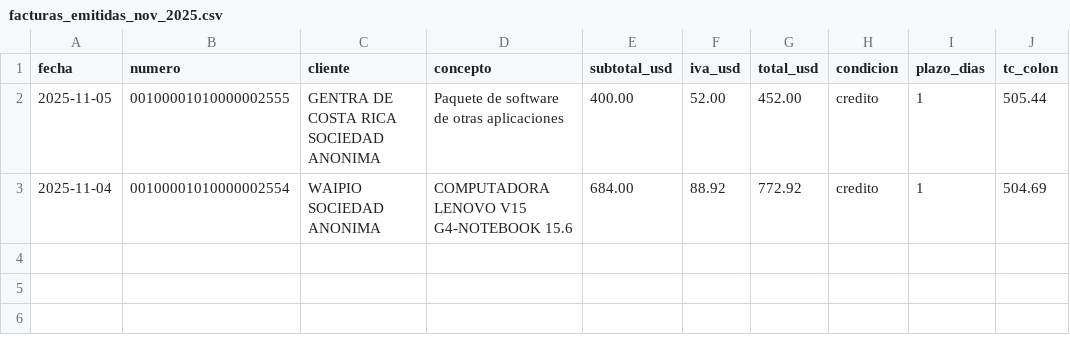
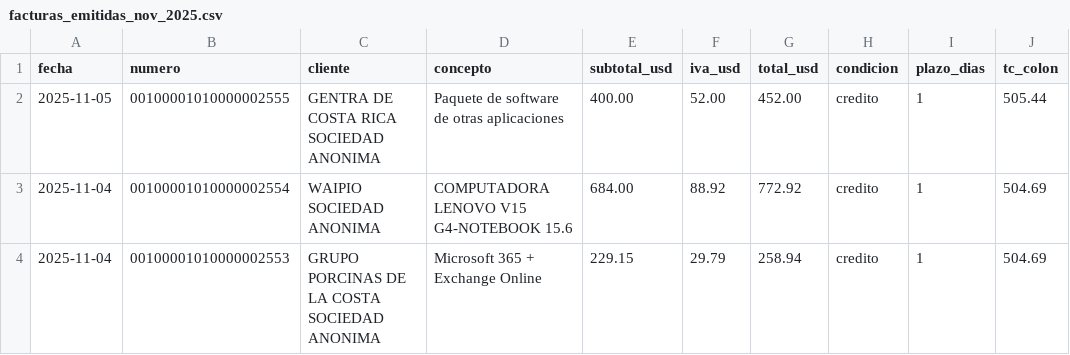
Before and after one commit to cimsa8-cyber/debt-sanitization-strategy, a CSV file: data/facturas_emitidas_nov_2025.csv, drawn as a sheet; the diff names each change by its address in the sheet, - before the commit and + after, or states it on an @@ line.

```diff
--- a/data/facturas_emitidas_nov_2025.csv
+++ b/data/facturas_emitidas_nov_2025.csv
+row 4: 2025-11-04 | 00100001010000002553 | GRUPO PORCINAS DE LA COSTA SOCIEDAD ANONIMA | Microsoft 365 + Exchange Online | 229.15 | 29.79 | 258.94 | credito | 1 | 504.69
```
